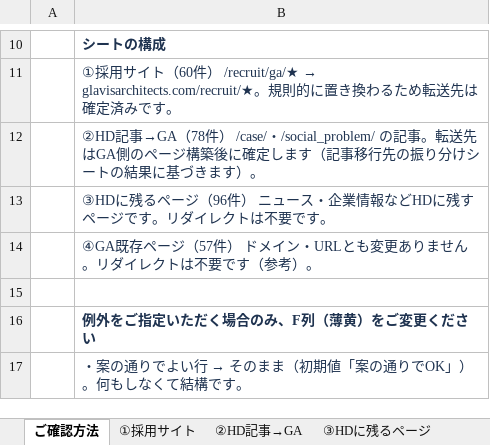
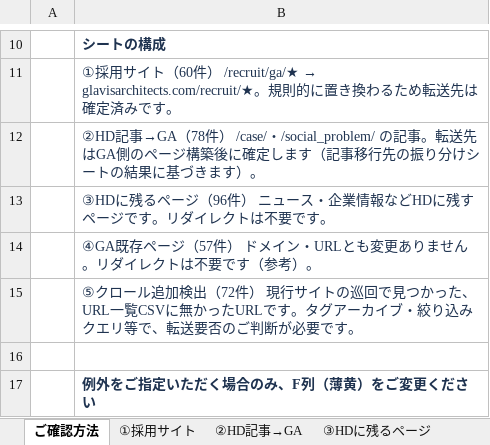
Before and after one commit to ITLINE-kodama/glavis-migration-dashboard, an Excel workbook: redirect/glavis-redirect-url-list.xlsx, sheet ご確認方法, drawn as a sheet; only a part is shown, gaps mark what is left out; the shorter side is filled out with more unchanged rows; values as stored, in another font and other column widths than the file's, no borders; the diff names each change by its address in the sheet, - before the commit and + after, or states it on an @@ line.

```diff
--- a/redirect/glavis-redirect-url-list.xlsx (sheet ご確認方法)
+++ b/redirect/glavis-redirect-url-list.xlsx (sheet ご確認方法)
+row 15:  | ⑤クロール追加検出（72件） 現行サイトの巡回で見つかった、URL一覧CSVに無かったURLです。タグアーカイブ・絞り込みクエリ等で、転送要否のご判断が必要です。
```
Also changed, not shown: other sheet tabs, sitemap/glavis-sitemap-url-list.xlsx, 2 other files.
